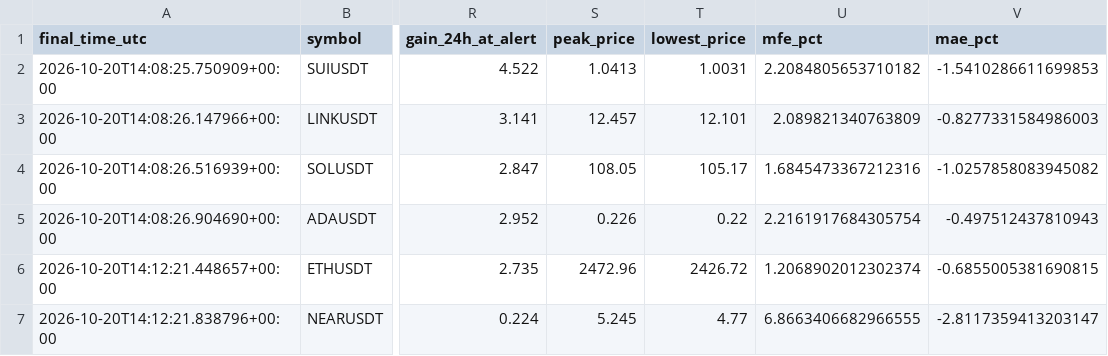
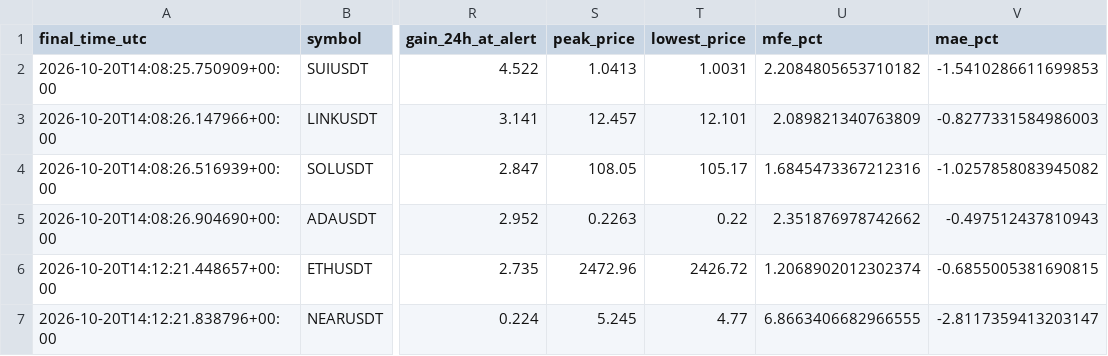
Before and after one commit to islam1977/koin, a CSV file: early_pump_signal_results.csv, drawn as a sheet; only a part is shown, gaps mark what is left out; the diff names each change by its address in the sheet, - before the commit and + after, or states it on an @@ line.

```diff
--- a/early_pump_signal_results.csv
+++ b/early_pump_signal_results.csv
-S5 (peak_price): 0.226
+S5 (peak_price): 0.2263
-U5 (mfe_pct): 2.2161917684305754
+U5 (mfe_pct): 2.351876978742662
```
Also changed, not shown: 1 other file.
